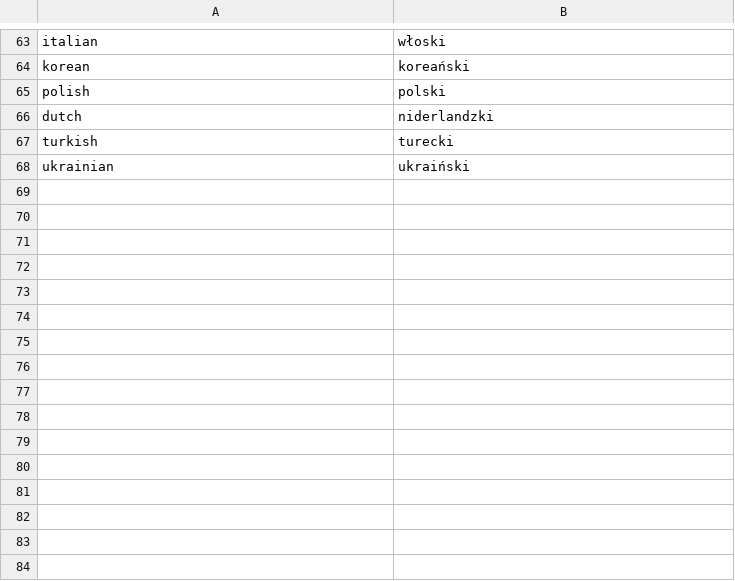
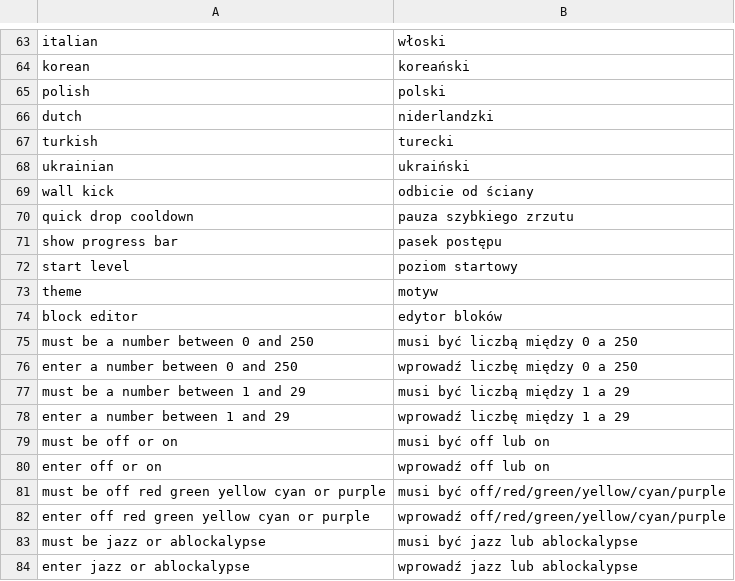
Before and after one commit to electrosy/sdl2-blocks, a CSV file: assets/lang/pl.csv, drawn as a sheet; only a part is shown, gaps mark what is left out.

```diff
--- a/assets/lang/pl.csv
+++ b/assets/lang/pl.csv
@@ -68 +68,17 @@ turkish,turecki
 ukrainian,ukraiński
+wall kick,odbicie od ściany
+quick drop cooldown,pauza szybkiego zrzutu
+show progress bar,pasek postępu
+start level,poziom startowy
+theme,motyw
+block editor,edytor bloków
+must be a number between 0 and 250,musi być liczbą między 0 a 250
+enter a number between 0 and 250,wprowadź liczbę między 0 a 250
+must be a number between 1 and 29,musi być liczbą między 1 a 29
+enter a number between 1 and 29,wprowadź liczbę między 1 a 29
+must be off or on,musi być off lub on
+enter off or on,wprowadź off lub on
+must be off red green yellow cyan or purple,musi być off/red/green/yellow/cyan/purple
+enter off red green yellow cyan or purple,wprowadź off/red/green/yellow/cyan/purple
+must be jazz or ablockalypse,musi być jazz lub ablockalypse
+enter jazz or ablockalypse,wprowadź jazz lub ablockalypse
```
Also changed, not shown: assets/lang/es.csv, assets/lang/fr.csv, 19 other files.
